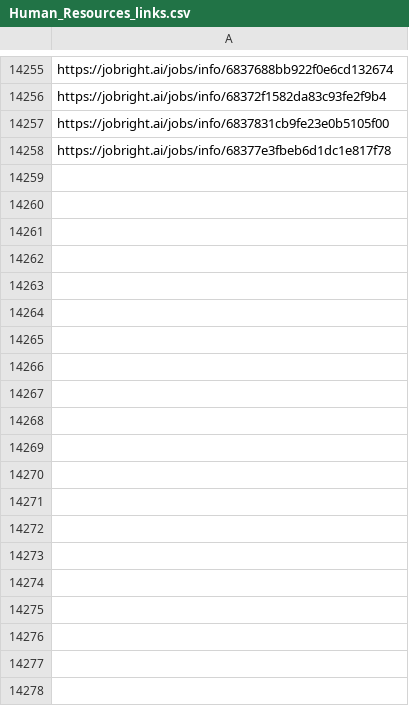
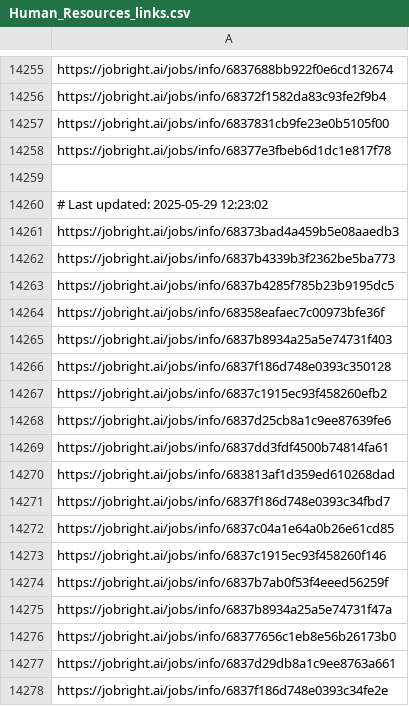
Before and after one commit to Pradeepsingh61/job_DE1, a CSV file: Human_Resources_links.csv, drawn as a sheet; only a part is shown, gaps mark what is left out; the diff covers the shown part only; the diff names each change by its address in the sheet, - before the commit and + after, or states it on an @@ line.

```diff
--- a/Human_Resources_links.csv
+++ b/Human_Resources_links.csv
+row 14259: (empty)
+row 14260: # Last updated: 2025-05-29 12:23:02
+row 14261: https://jobright.ai/jobs/info/68373bad4a459b5e08aaedb3
+row 14262: https://jobright.ai/jobs/info/6837b4339b3f2362be5ba773
+row 14263: https://jobright.ai/jobs/info/6837b4285f785b23b9195dc5
+row 14264: https://jobright.ai/jobs/info/68358eafaec7c00973bfe36f
+row 14265: https://jobright.ai/jobs/info/6837b8934a25a5e74731f403
+row 14266: https://jobright.ai/jobs/info/6837f186d748e0393c350128
+row 14267: https://jobright.ai/jobs/info/6837c1915ec93f458260efb2
+row 14268: https://jobright.ai/jobs/info/6837d25cb8a1c9ee87639fe6
+row 14269: https://jobright.ai/jobs/info/6837dd3fdf4500b74814fa61
+row 14270: https://jobright.ai/jobs/info/683813af1d359ed610268dad
+row 14271: https://jobright.ai/jobs/info/6837f186d748e0393c34fbd7
+row 14272: https://jobright.ai/jobs/info/6837c04a1e64a0b26e61cd85
+row 14273: https://jobright.ai/jobs/info/6837c1915ec93f458260f146
+row 14274: https://jobright.ai/jobs/info/6837b7ab0f53f4eeed56259f
+row 14275: https://jobright.ai/jobs/info/6837b8934a25a5e74731f47a
+row 14276: https://jobright.ai/jobs/info/68377656c1eb8e56b26173b0
+row 14277: https://jobright.ai/jobs/info/6837d29db8a1c9ee8763a661
+row 14278: https://jobright.ai/jobs/info/6837f186d748e0393c34fe2e
```
Also changed, not shown: 30 added rows elsewhere in this file, Accounting_and_Finance.csv, Education_and_Training_links.csv, 31 other files.
